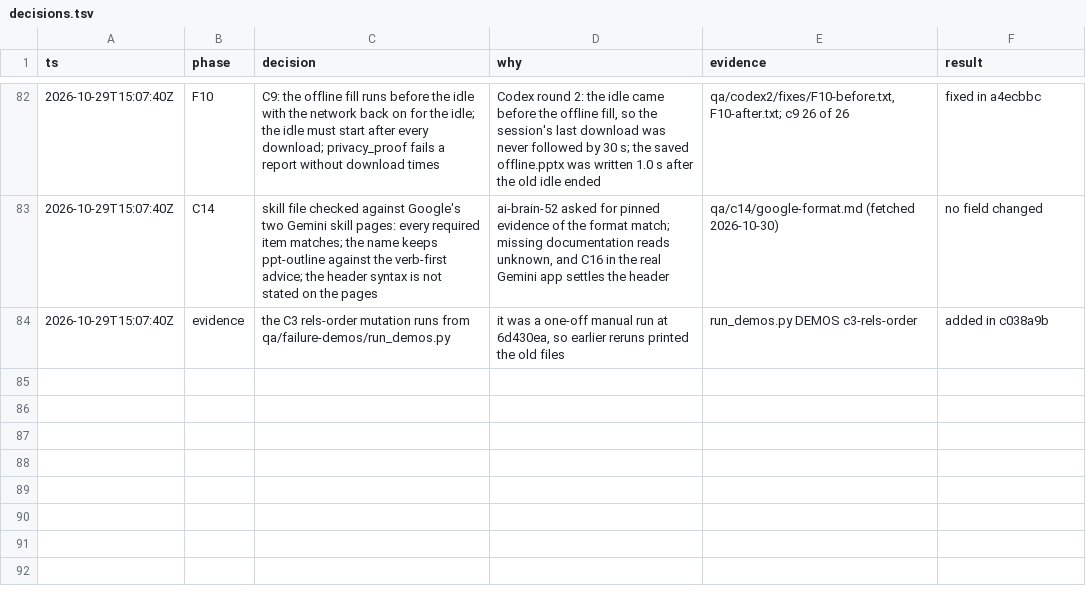
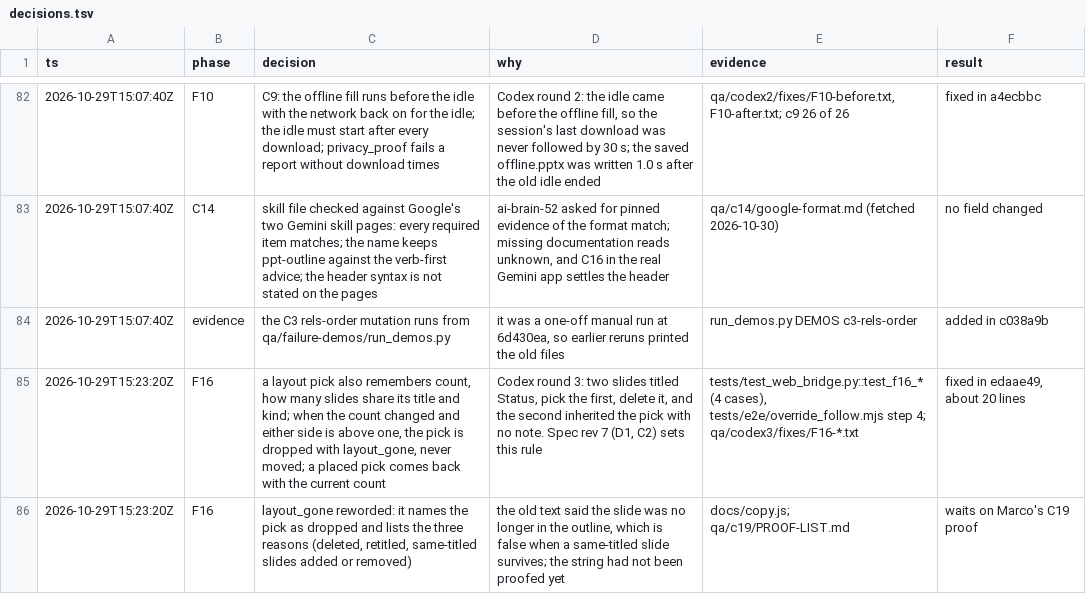
Before and after one commit to marcoaiwithfefe-hub/ppt-template, a TSV file: decisions.tsv, drawn as a sheet; only a part is shown, gaps mark what is left out; the diff names each change by its address in the sheet, - before the commit and + after, or states it on an @@ line.

```diff
--- a/decisions.tsv
+++ b/decisions.tsv
+row 85: 2026-10-29T15:23:20Z | F16 | a layout pick also remembers count, how many slides share its title and kind; when the count changed and either side is above one, the pick is dropped with layout_gone, never moved; a placed pick comes back with the current count | Codex round 3: two slides titled Status, pick the first, delete it, and the second inherited the pick with no note. Spec rev 7 (D1, C2) sets this rule | tests/test_web_bridge.py::test_f16_* (4 cases), tests/e2e/override_follow.mjs step 4; qa/codex3/fixes/F16-*.txt | fixed in edaae49, about 20 lines
+row 86: 2026-10-29T15:23:20Z | F16 | layout_gone reworded: it names the pick as dropped and lists the three reasons (deleted, retitled, same-titled slides added or removed) | the old text said the slide was no longer in the outline, which is false when a same-titled slide survives; the string had not been proofed yet | docs/copy.js; qa/c19/PROOF-LIST.md | waits on Marco's C19 proof
```
Also changed, not shown: 6 other files.
